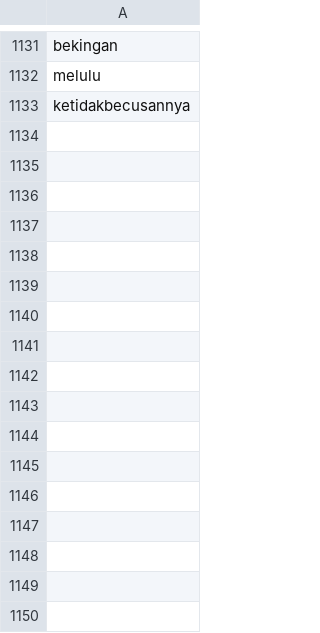
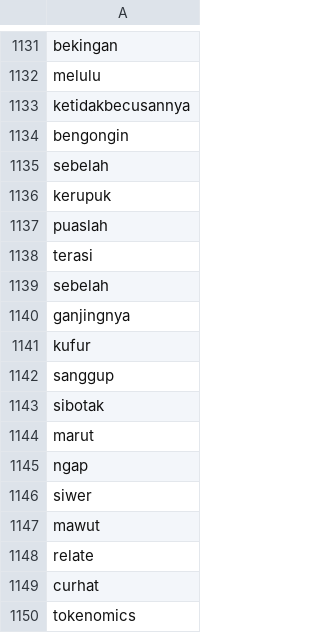
Before and after one commit to alishzaputri/skripsi, a CSV file: data/custom_stopwords.csv, drawn as a sheet; only a part is shown, gaps mark what is left out; the diff names each change by its address in the sheet, - before the commit and + after, or states it on an @@ line.

```diff
--- a/data/custom_stopwords.csv
+++ b/data/custom_stopwords.csv
+row 1134: bengongin
+row 1135: sebelah
+row 1136: kerupuk
+row 1137: puaslah
+row 1138: terasi
+row 1139: sebelah
+row 1140: ganjingnya
+row 1141: kufur
+row 1142: sanggup
+row 1143: sibotak
+row 1144: marut
+row 1145: ngap
+row 1146: siwer
+row 1147: mawut
+row 1148: relate
+row 1149: curhat
+row 1150: tokenomics
```
Also changed, not shown: data/kamus_normalisasi.csv.
